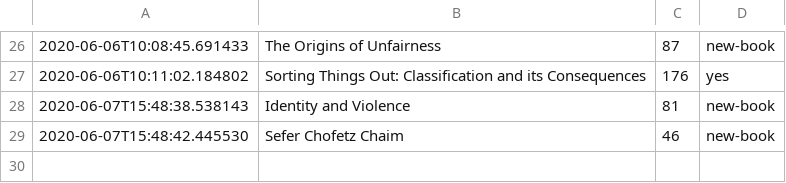
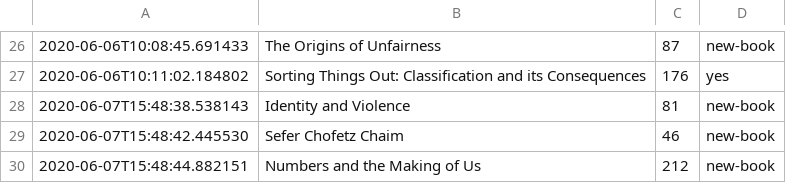
Before and after one commit to DRMacIver/notebook, a CSV file: logs/books.csv, drawn as a sheet; only a part is shown, gaps mark what is left out.

Commit message:
Update book log

```diff
--- a/logs/books.csv
+++ b/logs/books.csv
@@ -29 +29,2 @@
 2020-06-07T15:48:42.445530	Sefer Chofetz Chaim	46	new-book
+2020-06-07T15:48:44.882151	Numbers and the Making of Us	212	new-book
```
